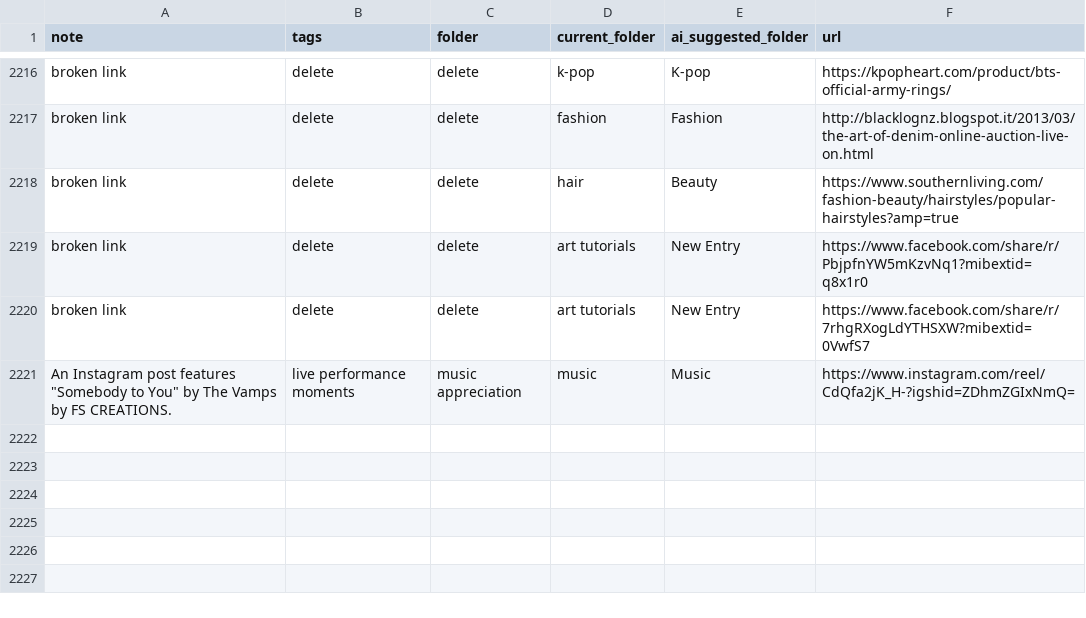
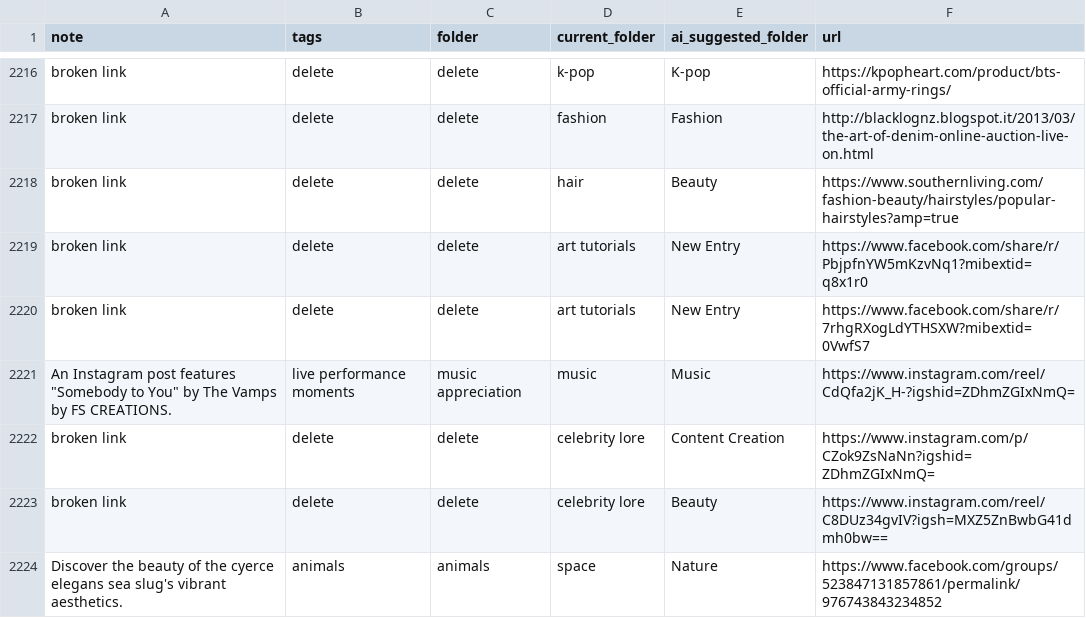
Before and after one commit to paikalilly/bookmark-sorter, a CSV file: bookmarks_sorted.csv, drawn as a sheet; only a part is shown, gaps mark what is left out; the diff names each change by its address in the sheet, - before the commit and + after, or states it on an @@ line.

Commit message:
Update bookmarks_sorted.csv via Streamlit app

```diff
--- a/bookmarks_sorted.csv
+++ b/bookmarks_sorted.csv
+row 2222: broken link | delete | delete | celebrity lore | Content Creation | https://www.instagram.com/p/CZok9ZsNaNn?igshid=ZDhmZGIxNmQ=
+row 2223: broken link | delete | delete | celebrity lore | Beauty | https://www.instagram.com/reel/C8DUz34gvIV?igsh=MXZ5ZnBwbG41dmh0bw==
+row 2224: Discover the beauty of the cyerce elegans sea slug's vibrant aesthetics. | animals | animals | space | Nature | https://www.facebook.com/groups/523847131857861/permalink/976743843234852
```
